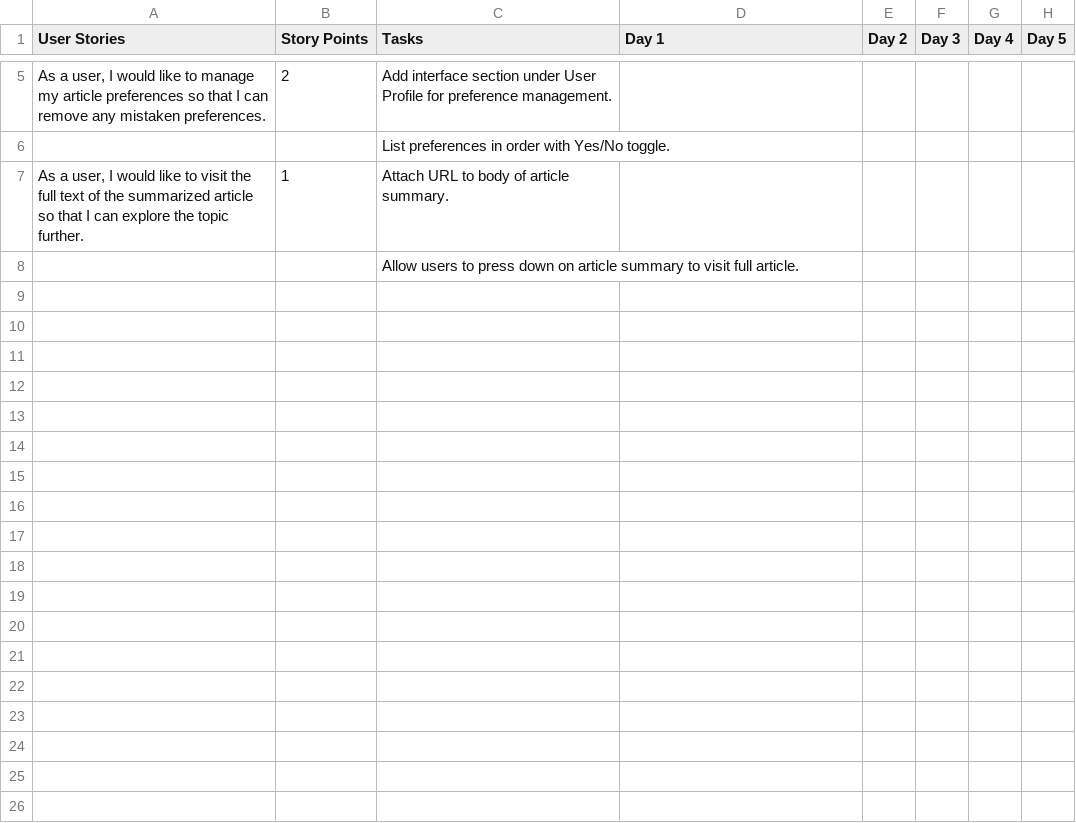
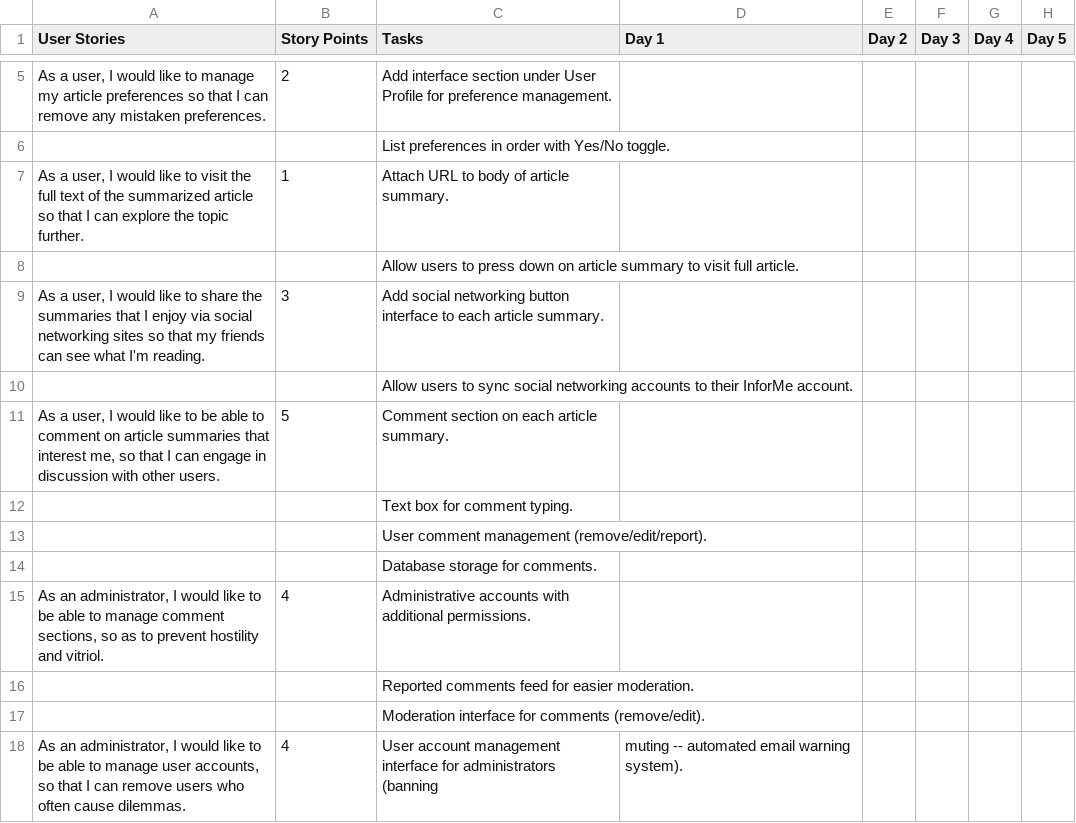
Before and after one commit to austincasale/CEN4020-InForme, a CSV file: InforMe Sprint Backlog.csv, drawn as a sheet; only a part is shown, gaps mark what is left out.

Commit message:
Added in additional user stories and tasks.

```diff
--- a/InforMe Sprint Backlog.csv
+++ b/InforMe Sprint Backlog.csv
@@ -8 +8,11 @@ User Stories,Story Points,Tasks,Day 1,Day 2,Day 3,Day 4,Day 5
 ,,Allow users to press down on article summary to visit full article.,,,,,
+"As a user, I would like to share the summaries that I enjoy via social networking sites so that my friends can see what I'm reading.",3,Add social networking button interface to each article summary.,,,,,
+,,Allow users to sync social networking accounts to their InforMe account.,,,,,
+"As a user, I would like to be able to comment on article summaries that interest me, so that I can engage in discussion with other users.",5,Comment section on each article summary.,,,,,
+,,Text box for comment typing.,,,,,
+,,User comment management (remove/edit/report).,,,,,
+,,Database storage for comments.,,,,,
+"As an administrator, I would like to be able to manage comment sections, so as to prevent hostility and vitriol.",4,Administrative accounts with additional permissions.,,,,,
+,,Reported comments feed for easier moderation.,,,,,
+,,Moderation interface for comments (remove/edit).,,,,,
+"As an administrator, I would like to be able to manage user accounts, so that I can remove users who often cause dilemmas.",4,User account management interface for administrators (banning, muting -- automated email warning system).,,,,,
```
